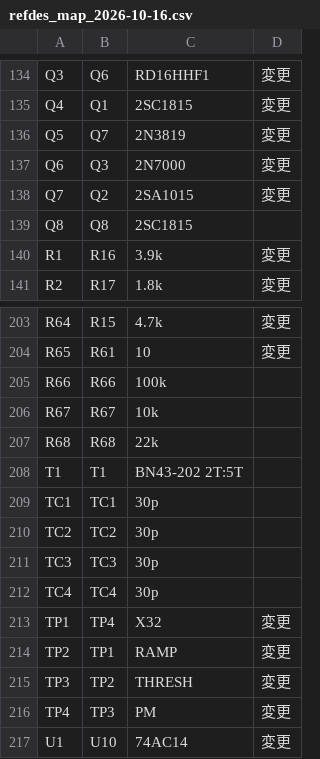
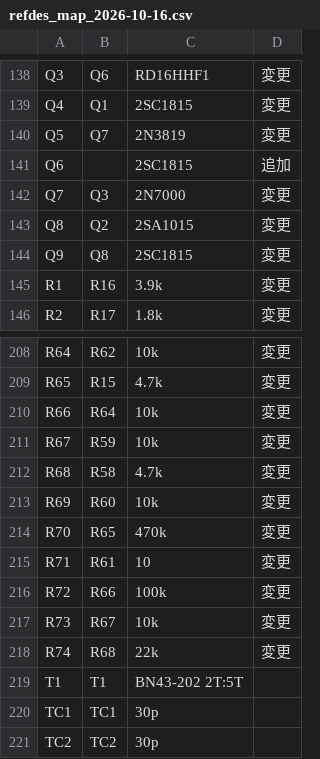
Before and after one commit to kazushinjo/Serrasoid_TRX_29M, a CSV file: kicad/refdes_map_2026-10-16.csv, drawn as a sheet; only a part is shown, gaps mark what is left out; the shorter side is filled out with more unchanged rows; addresses are those after the commit; the diff covers the shown part only; the diff names each change by its address in the sheet, - before the commit and + after, or states it on an @@ line.

```diff
--- a/kicad/refdes_map_2026-10-16.csv
+++ b/kicad/refdes_map_2026-10-16.csv
-B141: Q3
+B141: (empty)
-C141: 2N7000
+C141: 2SC1815
-D141: 変更
+D141: 追加
-B142: Q2
+B142: Q3
-C142: 2SA1015
+C142: 2N7000
-B143: Q8
+B143: Q2
-C143: 2SC1815
+C143: 2SA1015
-D143: (empty)
+D143: 変更
+row 144: Q9 | Q8 | 2SC1815 | 変更
-B208: R15
+B208: R62
-C208: 4.7k
+C208: 10k
-B209: R61
+B209: R15
-C209: 10
+C209: 4.7k
-B210: R66
+B210: R64
-C210: 100k
+C210: 10k
-D210:D212: (empty)
+D210:D212: 変更
-B211: R67
+B211: R59
-B212: R68
+B212: R58
-C212: 22k
+C212: 4.7k
+row 213: R69 | R60 | 10k | 変更
+row 214: R70 | R65 | 470k | 変更
+row 215: R71 | R61 | 10 | 変更
+row 216: R72 | R66 | 100k | 変更
+row 217: R73 | R67 | 10k | 変更
+row 218: R74 | R68 | 22k | 変更
```
Also changed, not shown: 4 added rows and 99 edited cells elsewhere in this file, kicad/bom.csv, kicad/bom_purchase.csv, 31 other files.
